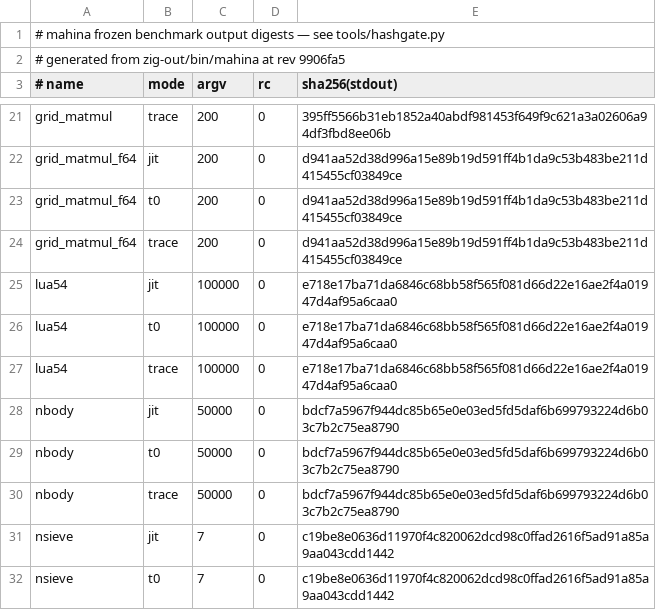
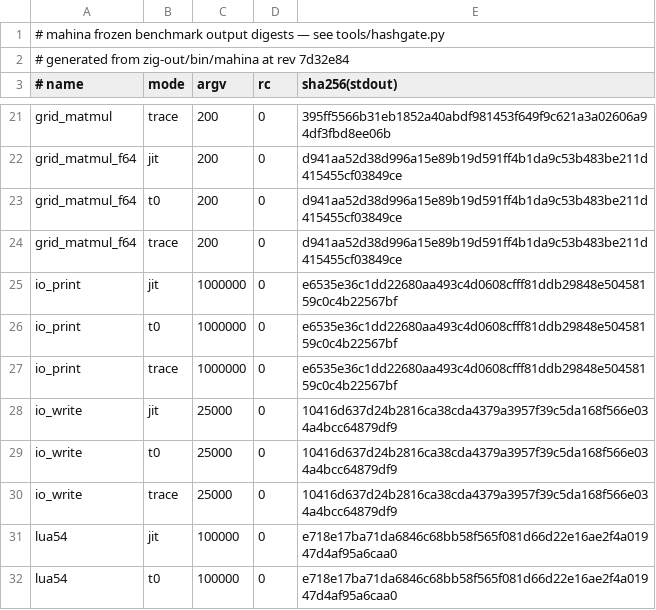
Before and after one commit to serialexp/lune, a TSV file: bench/refs/output-hashes.tsv, drawn as a sheet; only a part is shown, gaps mark what is left out; the shorter side is filled out with more unchanged rows.

```diff
--- a/bench/refs/output-hashes.tsv
+++ b/bench/refs/output-hashes.tsv
@@ -1,3 +1,3 @@
 # mahina frozen benchmark output digests — see tools/hashgate.py
-# generated from zig-out/bin/mahina at rev 9906fa5
+# generated from zig-out/bin/mahina at rev 7d32e84
 # name	mode	argv	rc	sha256(stdout)
@@ -24,2 +24,8 @@ grid_matmul_f64	t0	200	0	d941aa52d38d996a15e89b19d591ff4b1da9c53b483be211d415455
 grid_matmul_f64	trace	200	0	d941aa52d38d996a15e89b19d591ff4b1da9c53b483be211d415455cf03849ce
+io_print	jit	1000000	0	e6535e36c1dd22680aa493c4d0608cfff81ddb29848e50458159c0c4b22567bf
+io_print	t0	1000000	0	e6535e36c1dd22680aa493c4d0608cfff81ddb29848e50458159c0c4b22567bf
+io_print	trace	1000000	0	e6535e36c1dd22680aa493c4d0608cfff81ddb29848e50458159c0c4b22567bf
+io_write	jit	25000	0	10416d637d24b2816ca38cda4379a3957f39c5da168f566e034a4bcc64879df9
+io_write	t0	25000	0	10416d637d24b2816ca38cda4379a3957f39c5da168f566e034a4bcc64879df9
+io_write	trace	25000	0	10416d637d24b2816ca38cda4379a3957f39c5da168f566e034a4bcc64879df9
 lua54	jit	100000	0	e718e17ba71da6846c68bb58f565f081d66d22e16ae2f4a01947d4af95a6caa0
```
Also changed, not shown: docs/lua-stdlib-inventory.csv, 46 other files.
